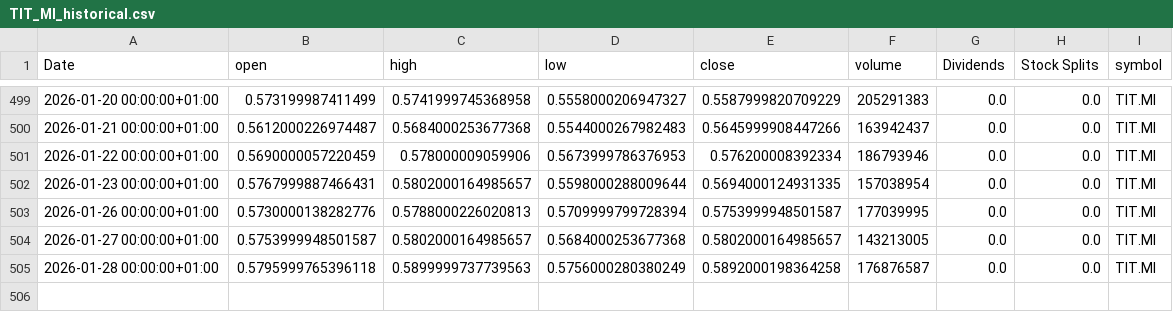
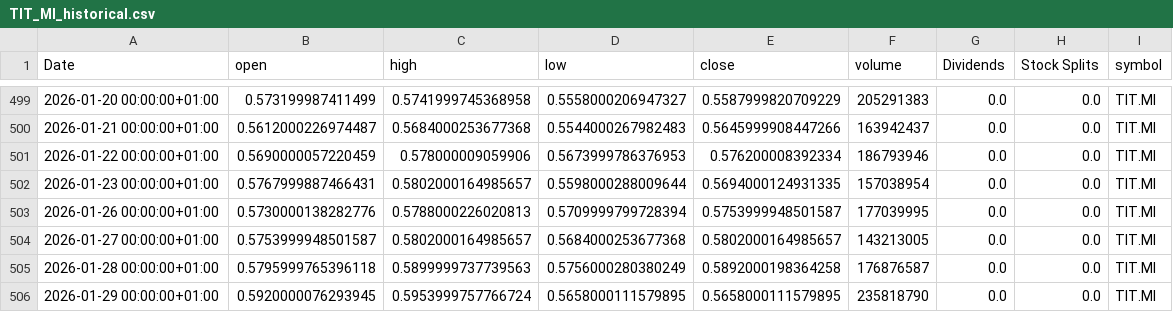
Before and after one commit to valeriofaggi/TradingClaude, a CSV file: data/TIT_MI_historical.csv, drawn as a sheet; only a part is shown, gaps mark what is left out.

```diff
--- a/data/TIT_MI_historical.csv
+++ b/data/TIT_MI_historical.csv
@@ -505 +505,2 @@ Date,open,high,low,close,volume,Dividends,Stock Splits,symbol
 2026-01-28 00:00:00+01:00,0.5795999765396118,0.5899999737739563,0.5756000280380249,0.5892000198364258,176876587,0.0,0.0,TIT.MI
+2026-01-29 00:00:00+01:00,0.5920000076293945,0.5953999757766724,0.5658000111579895,0.5658000111579895,235818790,0.0,0.0,TIT.MI
```
Also changed, not shown: data/A2A_MI_historical.csv, data/BAMI_MI_historical.csv, 7 other files.
